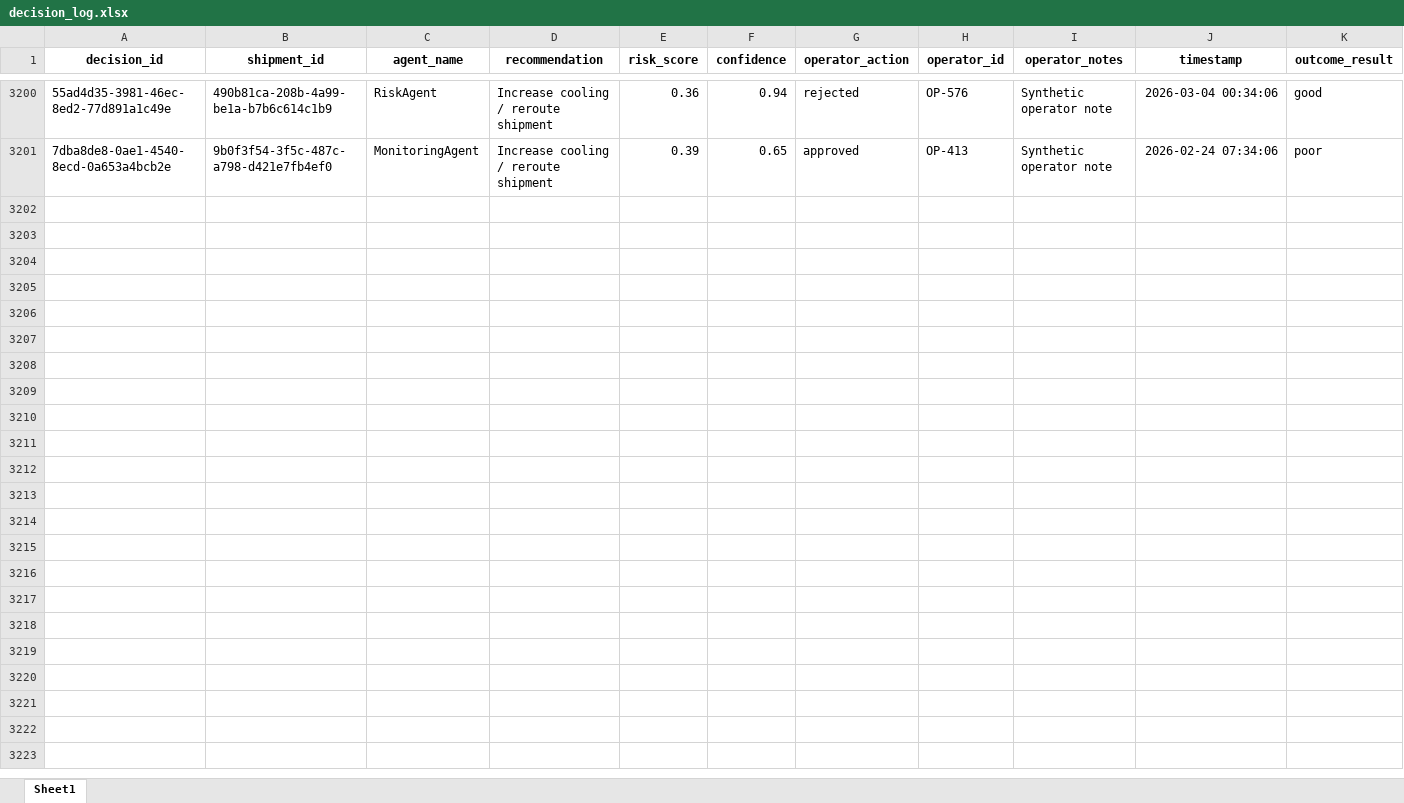
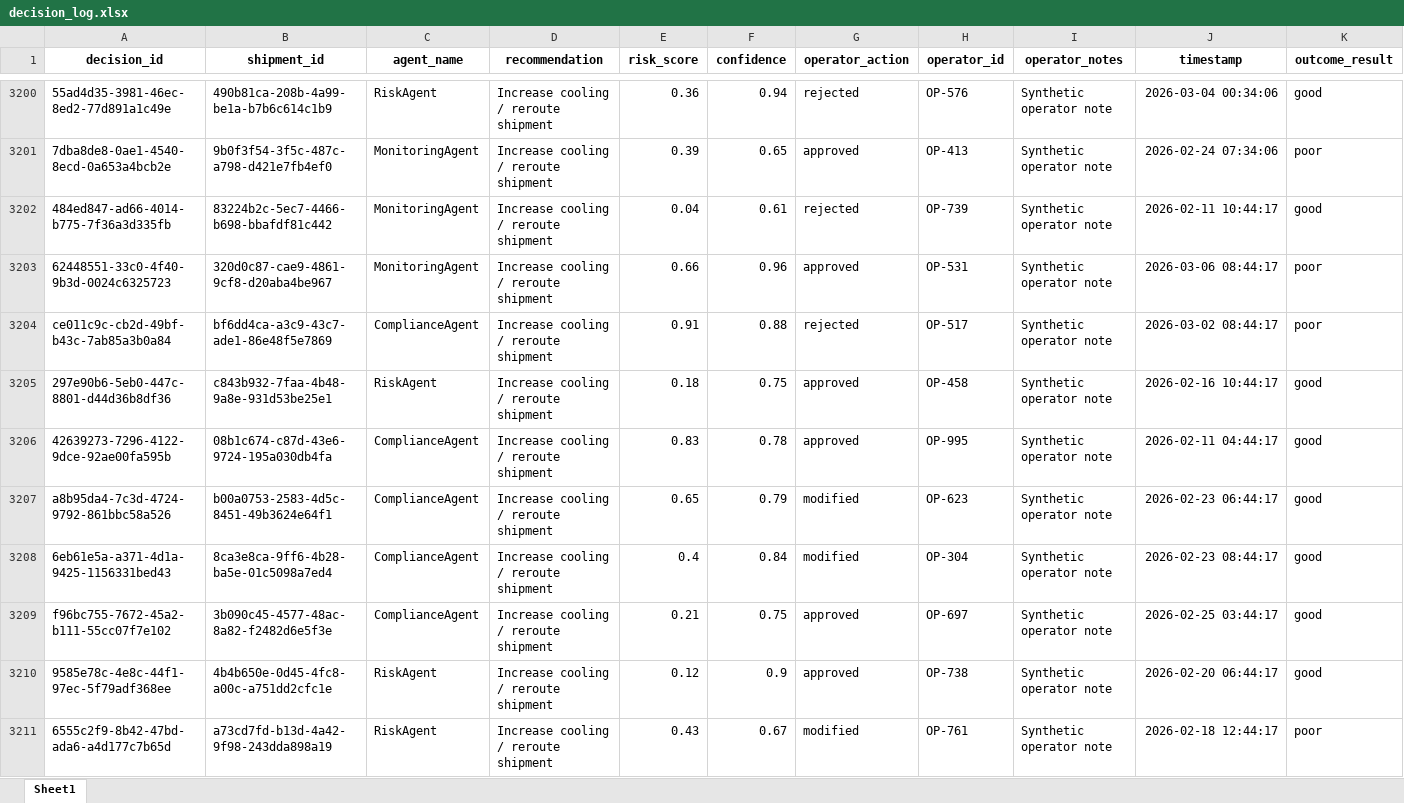
Before and after one commit to KavyaKunchaparthi/cold-chain-data-generator, an Excel workbook: decision_log.xlsx, sheet Sheet1, drawn as a sheet; only a part is shown, gaps mark what is left out; values as stored, in another font and other column widths than the file's, no borders; the diff covers the shown part only; the diff names each change by its address in the sheet, - before the commit and + after, or states it on an @@ line.

```diff
--- a/decision_log.xlsx (sheet Sheet1)
+++ b/decision_log.xlsx (sheet Sheet1)
+row 3202: 484ed847-ad66-4014-b775-7f36a3d335fb | 83224b2c-5ec7-4466-b698-bbafdf81c442 | MonitoringAgent | Increase cooling / reroute shipment | 0.04 | 0.61 | rejected | OP-739 | Synthetic operator note | 2026-02-11 10:44:17 | good
+row 3203: 62448551-33c0-4f40-9b3d-0024c6325723 | 320d0c87-cae9-4861-9cf8-d20aba4be967 | MonitoringAgent | Increase cooling / reroute shipment | 0.66 | 0.96 | approved | OP-531 | Synthetic operator note | 2026-03-06 08:44:17 | poor
+row 3204: ce011c9c-cb2d-49bf-b43c-7ab85a3b0a84 | bf6dd4ca-a3c9-43c7-ade1-86e48f5e7869 | ComplianceAgent | Increase cooling / reroute shipment | 0.91 | 0.88 | rejected | OP-517 | Synthetic operator note | 2026-03-02 08:44:17 | poor
+row 3205: 297e90b6-5eb0-447c-8801-d44d36b8df36 | c843b932-7faa-4b48-9a8e-931d53be25e1 | RiskAgent | Increase cooling / reroute shipment | 0.18 | 0.75 | approved | OP-458 | Synthetic operator note | 2026-02-16 10:44:17 | good
+row 3206: 42639273-7296-4122-9dce-92ae00fa595b | 08b1c674-c87d-43e6-9724-195a030db4fa | ComplianceAgent | Increase cooling / reroute shipment | 0.83 | 0.78 | approved | OP-995 | Synthetic operator note | 2026-02-11 04:44:17 | good
+row 3207: a8b95da4-7c3d-4724-9792-861bbc58a526 | b00a0753-2583-4d5c-8451-49b3624e64f1 | ComplianceAgent | Increase cooling / reroute shipment | 0.65 | 0.79 | modified | OP-623 | Synthetic operator note | 2026-02-23 06:44:17 | good
+row 3208: 6eb61e5a-a371-4d1a-9425-1156331bed43 | 8ca3e8ca-9ff6-4b28-ba5e-01c5098a7ed4 | ComplianceAgent | Increase cooling / reroute shipment | 0.4 | 0.84 | modified | OP-304 | Synthetic operator note | 2026-02-23 08:44:17 | good
+row 3209: f96bc755-7672-45a2-b111-55cc07f7e102 | 3b090c45-4577-48ac-8a82-f2482d6e5f3e | ComplianceAgent | Increase cooling / reroute shipment | 0.21 | 0.75 | approved | OP-697 | Synthetic operator note | 2026-02-25 03:44:17 | good
+row 3210: 9585e78c-4e8c-44f1-97ec-5f79adf368ee | 4b4b650e-0d45-4fc8-a00c-a751dd2cfc1e | RiskAgent | Increase cooling / reroute shipment | 0.12 | 0.9 | approved | OP-738 | Synthetic operator note | 2026-02-20 06:44:17 | good
+row 3211: 6555c2f9-8b42-47bd-ada6-a4d177c7b65d | a73cd7fd-b13d-4a42-9f98-243dda898a19 | RiskAgent | Increase cooling / reroute shipment | 0.43 | 0.67 | modified | OP-761 | Synthetic operator note | 2026-02-18 12:44:17 | poor
```
Also changed, not shown: 40 added rows elsewhere in this sheet, Agent2_Quality_Risk_Report.xlsx, Agent3_Root_Cause_Report.xlsx, 6 other files.
